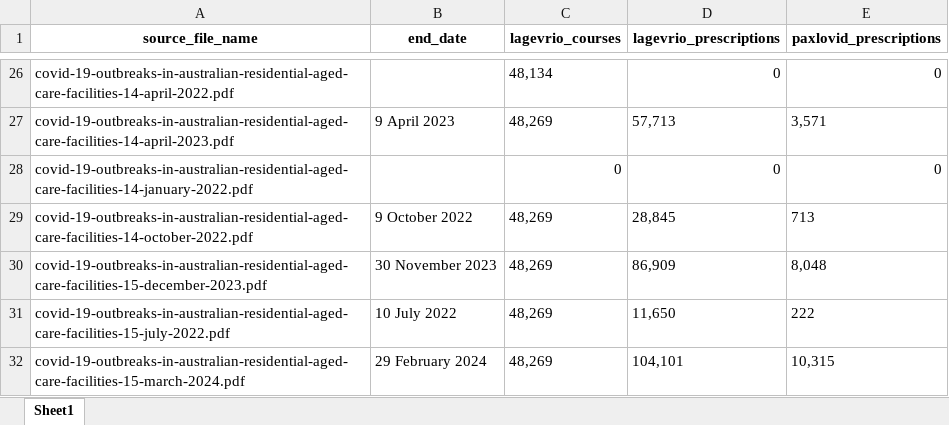
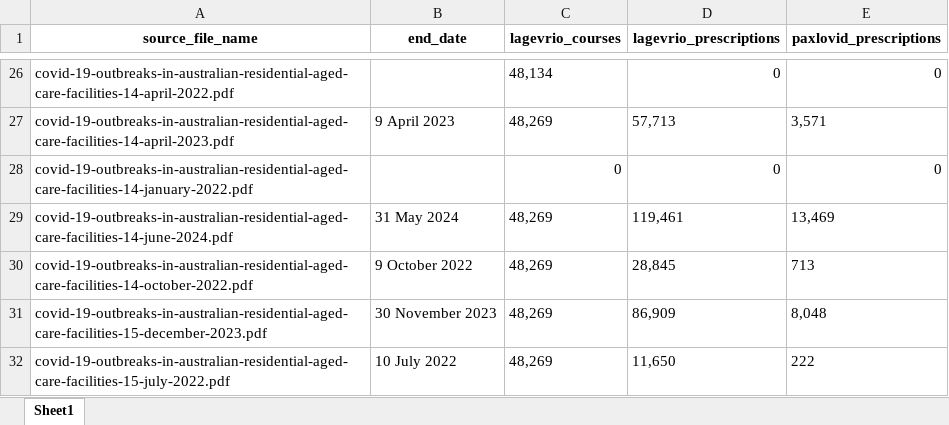
Before and after one commit to Mike-Honey/covid-19-au-vaccinations, an Excel workbook: health-aged-care/health-aged-care.xlsx, sheet Sheet1, drawn as a sheet; only a part is shown, gaps mark what is left out; the shorter side is filled out with more unchanged rows; values as stored, in another font and other column widths than the file's, no borders; the diff names each change by its address in the sheet, - before the commit and + after, or states it on an @@ line.

Commit message:
Add files via upload
data refresh

```diff
--- a/health-aged-care/health-aged-care.xlsx (sheet Sheet1)
+++ b/health-aged-care/health-aged-care.xlsx (sheet Sheet1)
+row 29: covid-19-outbreaks-in-australian-residential-aged-care-facilities-14-june-2024.pdf | 31 May 2024 | 48,269 | 119,461 | 13,469
```
Also changed, not shown: 1 other file.
